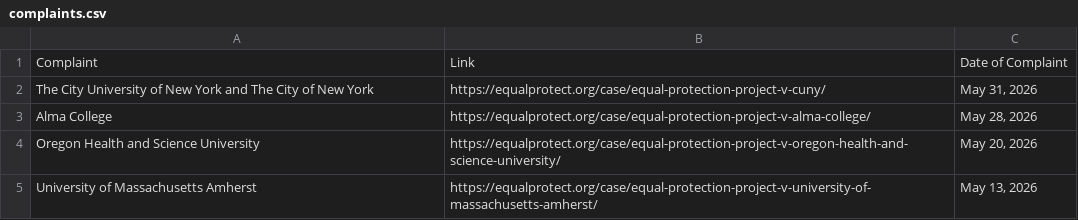
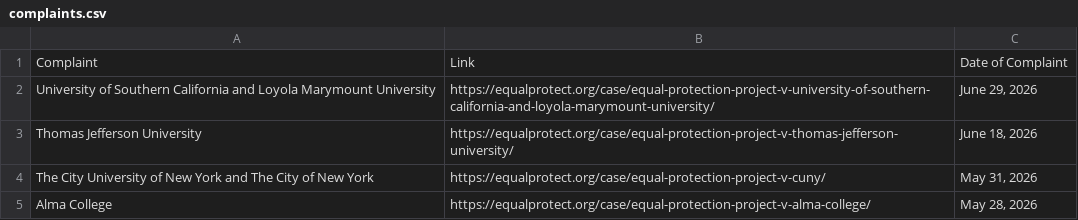
Before and after one commit to ananyabchetia/EPP_trackers, a CSV file: data/complaints.csv, drawn as a sheet; only a part is shown; the shorter side is filled out with more unchanged rows; the diff names each change by its address in the sheet, - before the commit and + after, or states it on an @@ line.

```diff
--- a/data/complaints.csv
+++ b/data/complaints.csv
+row 2: University of Southern California and Loyola Marymount University | https://equalprotect.org/case/equal-protection-project-v-university-of-southern-california-and-loyola-marymount-university/ | June 29, 2026
+row 3: Thomas Jefferson University | https://equalprotect.org/case/equal-protection-project-v-thomas-jefferson-university/ | June 18, 2026
```
